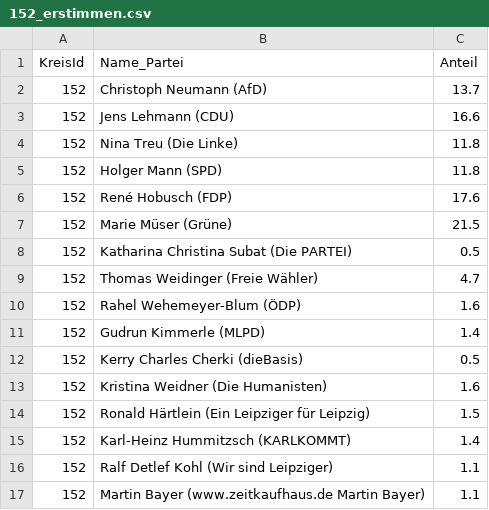
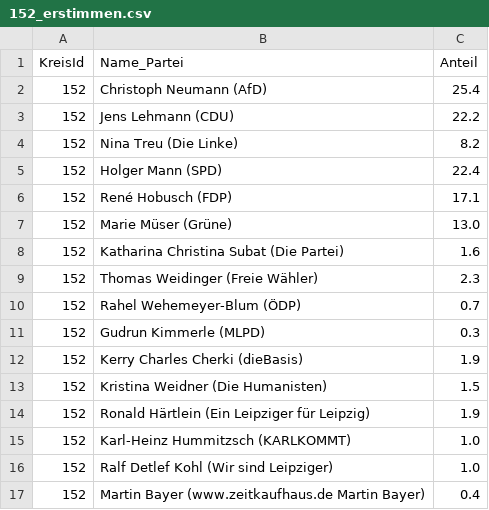
Before and after one commit to feliximpark/btw, a CSV file: data/testdateien_erststimmen/152_erstimmen.csv, drawn as a sheet.

```diff
--- a/data/testdateien_erststimmen/152_erstimmen.csv
+++ b/data/testdateien_erststimmen/152_erstimmen.csv
@@ -1,17 +1,17 @@
 KreisId,Name_Partei,Anteil
-152,Christoph Neumann (AfD),13.7
-152,Jens Lehmann (CDU),16.6
-152,Nina Treu (Die Linke),11.8
-152,Holger Mann (SPD),11.8
-152,René Hobusch (FDP),17.6
-152,Marie Müser (Grüne),21.5
-152,Katharina Christina Subat (Die PARTEI),0.5
-152,Thomas Weidinger (Freie Wähler),4.7
-152,Rahel Wehemeyer-Blum (ÖDP),1.6
-152,Gudrun Kimmerle (MLPD),1.4
-152,Kerry Charles Cherki (dieBasis),0.5
-152,Kristina Weidner (Die Humanisten),1.6
-152,Ronald Härtlein (Ein Leipziger für Leipzig),1.5
-152,Karl-Heinz Hummitzsch (KARLKOMMT),1.4
-152,Ralf Detlef Kohl (Wir sind Leipziger),1.1
-152,Martin Bayer (www.zeitkaufhaus.de Martin Bayer),1.1
+152,Christoph Neumann (AfD),25.4
+152,Jens Lehmann (CDU),22.2
+152,Nina Treu (Die Linke),8.2
+152,Holger Mann (SPD),22.4
+152,René Hobusch (FDP),17.1
+152,Marie Müser (Grüne),13.0
+152,Katharina Christina Subat (Die Partei),1.6
+152,Thomas Weidinger (Freie Wähler),2.3
+152,Rahel Wehemeyer-Blum (ÖDP),0.7
+152,Gudrun Kimmerle (MLPD),0.3
+152,Kerry Charles Cherki (dieBasis),1.9
+152,Kristina Weidner (Die Humanisten),1.5
+152,Ronald Härtlein (Ein Leipziger für Leipzig),1.9
+152,Karl-Heinz Hummitzsch (KARLKOMMT),1.0
+152,Ralf Detlef Kohl (Wir sind Leipziger),1.0
+152,Martin Bayer (www.zeitkaufhaus.de Martin Bayer),0.4
```
Also changed, not shown: data/testdateien_erststimmen/153_erstimmen.csv, data/testdateien_erststimmen/154_erstimmen.csv, 43 other files.
